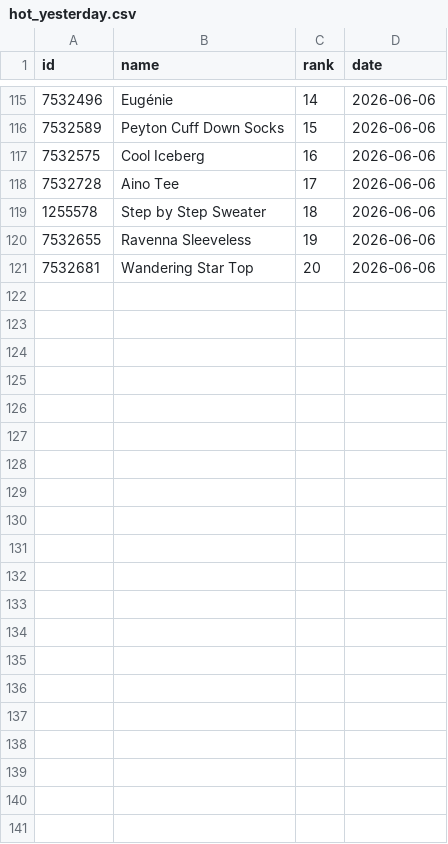
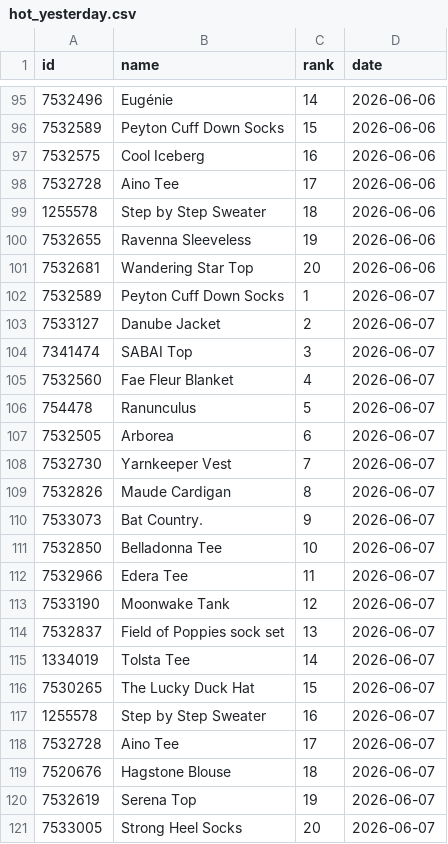
Before and after one commit to alexmcsw/ravelry-table, a CSV file: data/hot_yesterday.csv, drawn as a sheet; only a part is shown, gaps mark what is left out; the diff covers the shown part only; the diff names each change by its address in the sheet, - before the commit and + after, or states it on an @@ line.

```diff
--- a/data/hot_yesterday.csv
+++ b/data/hot_yesterday.csv
+row 102: 7532589 | Peyton Cuff Down Socks | 1 | 2026-06-07
+row 103: 7533127 | Danube Jacket | 2 | 2026-06-07
+row 104: 7341474 | SABAI Top | 3 | 2026-06-07
+row 105: 7532560 | Fae Fleur Blanket | 4 | 2026-06-07
+row 106: 754478 | Ranunculus | 5 | 2026-06-07
+row 107: 7532505 | Arborea | 6 | 2026-06-07
+row 108: 7532730 | Yarnkeeper Vest | 7 | 2026-06-07
+row 109: 7532826 | Maude Cardigan | 8 | 2026-06-07
+row 110: 7533073 | Bat Country. | 9 | 2026-06-07
+row 111: 7532850 | Belladonna Tee | 10 | 2026-06-07
+row 112: 7532966 | Edera Tee | 11 | 2026-06-07
+row 113: 7533190 | Moonwake Tank | 12 | 2026-06-07
+row 114: 7532837 | Field of Poppies sock set | 13 | 2026-06-07
+row 115: 1334019 | Tolsta Tee | 14 | 2026-06-07
+row 116: 7530265 | The Lucky Duck Hat | 15 | 2026-06-07
+row 117: 1255578 | Step by Step Sweater | 16 | 2026-06-07
+row 118: 7532728 | Aino Tee | 17 | 2026-06-07
+row 119: 7520676 | Hagstone Blouse | 18 | 2026-06-07
+row 120: 7532619 | Serena Top | 19 | 2026-06-07
+row 121: 7533005 | Strong Heel Socks | 20 | 2026-06-07
```
Also changed, not shown: 20 removed rows elsewhere in this file.
